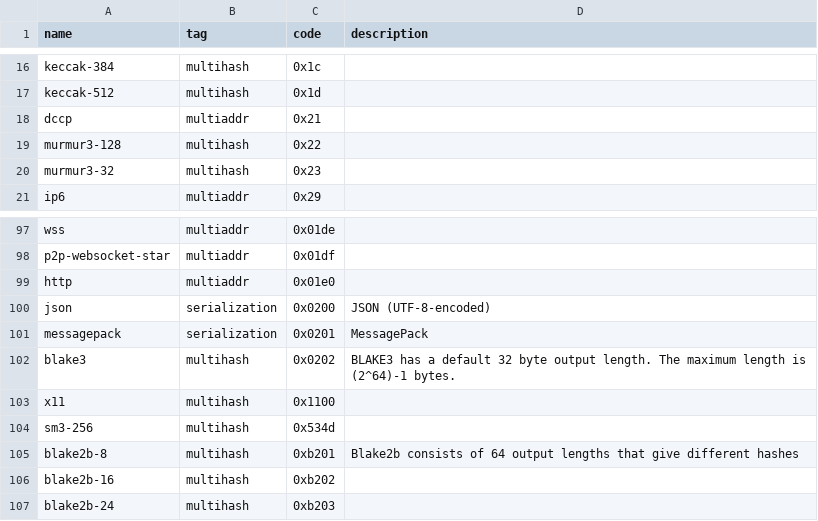
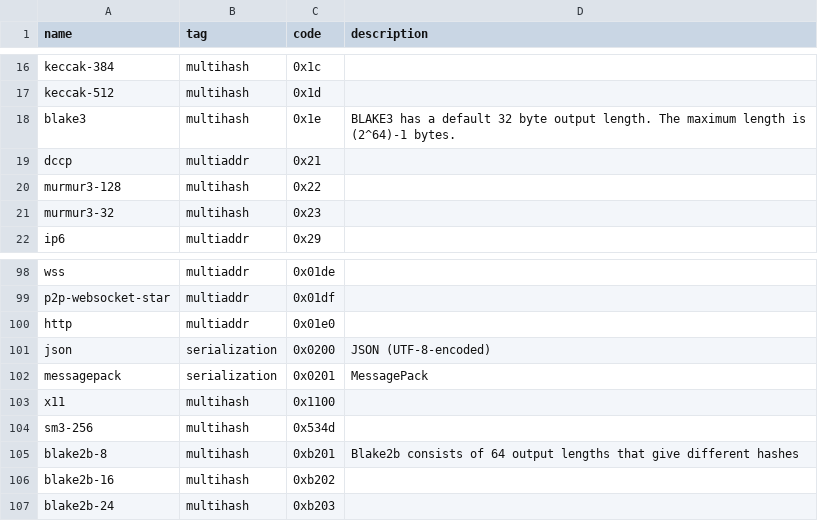
Before and after one commit to multiformats/multicodec, a CSV file: table.csv, drawn as a sheet; only a part is shown, gaps mark what is left out.

Commit message:
switch blake3 to a 1 byte code
It's likely secure and people are also likely to use it in content addresses where size really matters.

```diff
--- a/table.csv
+++ b/table.csv
@@ -17,2 +17,3 @@ keccak-384,                     multihash,      0x1c,
 keccak-512,                     multihash,      0x1d,
+blake3,                         multihash,      0x1e,           BLAKE3 has a default 32 byte output length. The maximum length is (2^64)-1 bytes.
 dccp,                           multiaddr,      0x21,
@@ -101,3 +102,2 @@ json,                           serialization,  0x0200,         JSON (UTF-8-enco
 messagepack,                    serialization,  0x0201,         MessagePack
-blake3,                         multihash,      0x0202,         BLAKE3 has a default 32 byte output length. The maximum length is (2^64)-1 bytes.
 x11,                            multihash,      0x1100,
```
